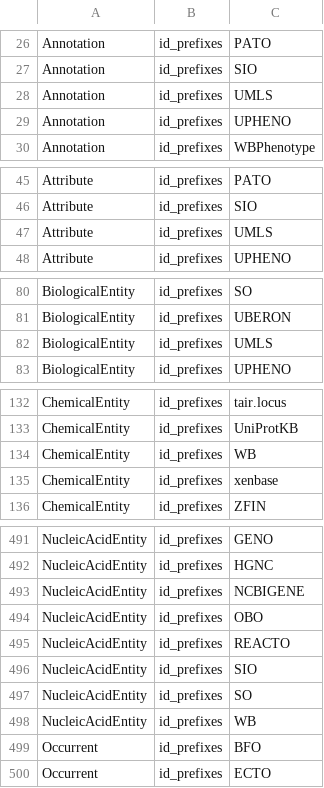
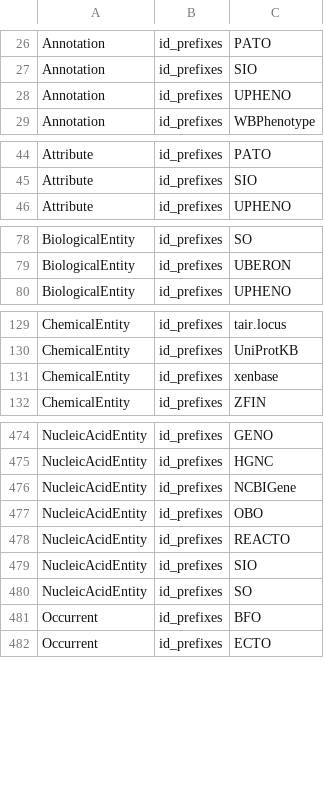
Before and after one commit to ExposuresProvider/cam-kp-api, a CSV file: src/main/resources/mkg-nodes.csv, drawn as a sheet; only a part is shown, gaps mark what is left out; the diff covers the shown part only.

Commit message:
fixing NCBIGENE references

```diff
--- a/src/main/resources/mkg-nodes.csv
+++ b/src/main/resources/mkg-nodes.csv
@@ -27,3 +27,2 @@ Annotation,id_prefixes,PATO
 Annotation,id_prefixes,SIO
-Annotation,id_prefixes,UMLS
 Annotation,id_prefixes,UPHENO
@@ -46,3 +45,2 @@ Attribute,id_prefixes,PATO
 Attribute,id_prefixes,SIO
-Attribute,id_prefixes,UMLS
 Attribute,id_prefixes,UPHENO
@@ -81,3 +79,2 @@ BiologicalEntity,id_prefixes,SO
 BiologicalEntity,id_prefixes,UBERON
-BiologicalEntity,id_prefixes,UMLS
 BiologicalEntity,id_prefixes,UPHENO
@@ -133,3 +130,2 @@ ChemicalEntity,id_prefixes,tair.locus
 ChemicalEntity,id_prefixes,UniProtKB
-ChemicalEntity,id_prefixes,WB
 ChemicalEntity,id_prefixes,xenbase
@@ -492,3 +475,3 @@ NucleicAcidEntity,id_prefixes,GENO
 NucleicAcidEntity,id_prefixes,HGNC
-NucleicAcidEntity,id_prefixes,NCBIGENE
+NucleicAcidEntity,id_prefixes,NCBIGene
 NucleicAcidEntity,id_prefixes,OBO
@@ -497,3 +480,2 @@ NucleicAcidEntity,id_prefixes,SIO
 NucleicAcidEntity,id_prefixes,SO
-NucleicAcidEntity,id_prefixes,WB
 Occurrent,id_prefixes,BFO
```
Also changed, not shown: 26 removed rows and 12 edited cells elsewhere in this file.
